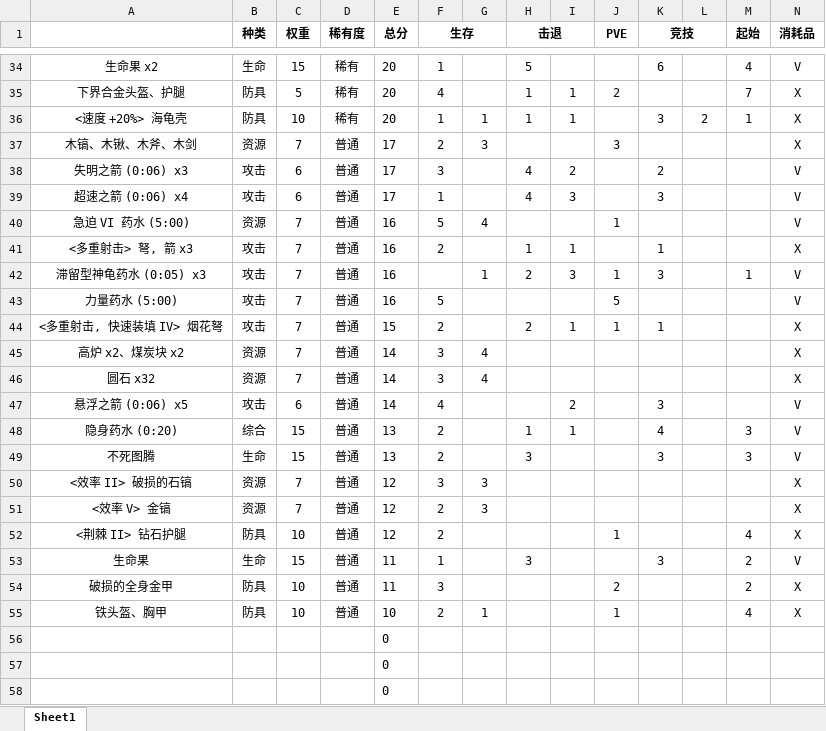
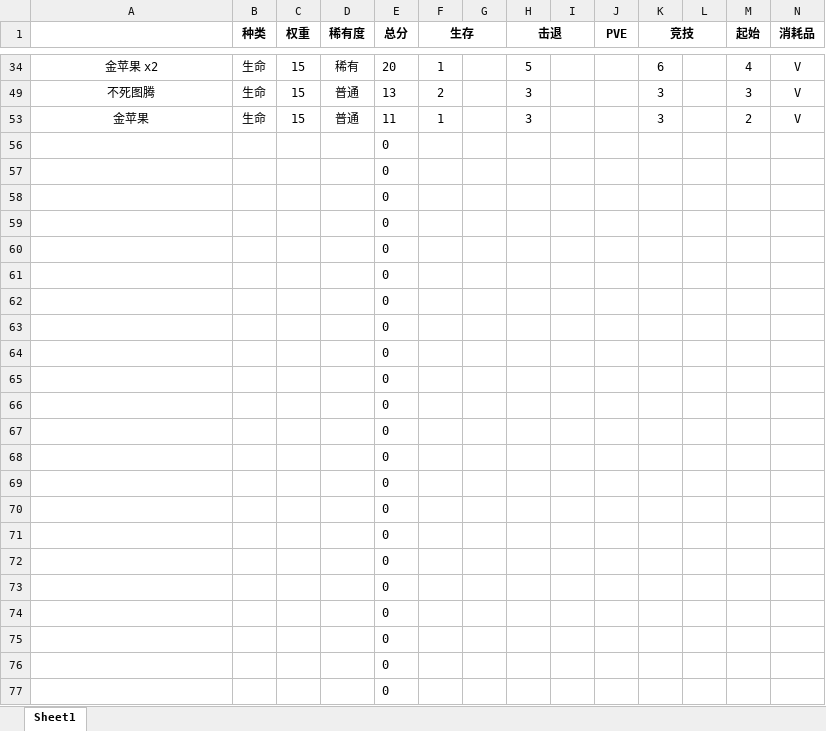
Before and after one commit to Hex-Dragon/LTW3, an Excel workbook: data/item/loot_tables/item/document.xlsx, sheet Sheet1, drawn as a sheet; only a part is shown, gaps mark what is left out; the shorter side is filled out with more unchanged rows; values as stored, in another font and other column widths than the file's, no borders; conditional formats not drawn; rows hold the shown columns only; the diff covers the shown part only; the diff names each change by its address in the sheet, - before the commit and + after, or states it on an @@ line.

```diff
--- a/data/item/loot_tables/item/document.xlsx (sheet Sheet1)
+++ b/data/item/loot_tables/item/document.xlsx (sheet Sheet1)
-A34: 生命果 x2
+A34: 金苹果 x2
@@ row 35 hidden: 下界合金头盔、护腿 | 防具 | 5 | 稀有 | 20 | 4 |  | 1 | 1 | 2 |  |  | 7 | X @@
@@ row 36 hidden: <速度 +20%> 海龟壳 | 防具 | 10 | 稀有 | 20 | 1 | 1 | 1 | 1 |  | 3 | 2 | 1 | X @@
@@ row 37 hidden: 木镐、木锹、木斧、木剑 | 资源 | 7 | 普通 | 17 | 2 | 3 |  |  | 3 |  |  |  | X @@
@@ row 38 hidden: 失明之箭 (0:06) x3 | 攻击 | 6 | 普通 | 17 | 3 |  | 4 | 2 |  | 2 |  |  | V @@
@@ row 39 hidden: 超速之箭 (0:06) x4 | 攻击 | 6 | 普通 | 17 | 1 |  | 4 | 3 |  | 3 |  |  | V @@
@@ row 40 hidden: 急迫 VI 药水 (5:00) | 资源 | 7 | 普通 | 16 | 5 | 4 |  |  | 1 |  |  |  | V @@
@@ row 41 hidden: <多重射击> 弩, 箭 x3 | 攻击 | 7 | 普通 | 16 | 2 |  | 1 | 1 |  | 1 |  |  | X @@
@@ row 42 hidden: 滞留型神龟药水 (0:05) x3 | 攻击 | 7 | 普通 | 16 |  | 1 | 2 | 3 | 1 | 3 |  | 1 | V @@
@@ row 43 hidden: 力量药水 (5:00) | 攻击 | 7 | 普通 | 16 | 5 |  |  |  | 5 |  |  |  | V @@
@@ row 44 hidden: <多重射击, 快速装填 IV> 烟花弩 | 攻击 | 7 | 普通 | 15 | 2 |  | 2 | 1 | 1 | 1 |  |  | X @@
@@ row 45 hidden: 高炉 x2、煤炭块 x2 | 资源 | 7 | 普通 | 14 | 3 | 4 |  |  |  |  |  |  | X @@
@@ row 46 hidden: 圆石 x32 | 资源 | 7 | 普通 | 14 | 3 | 4 |  |  |  |  |  |  | X @@
@@ row 47 hidden: 悬浮之箭 (0:06) x5 | 攻击 | 6 | 普通 | 14 | 4 |  |  | 2 |  | 3 |  |  | V @@
@@ row 48 hidden: 隐身药水 (0:20) | 综合 | 15 | 普通 | 13 | 2 |  | 1 | 1 |  | 4 |  | 3 | V @@
@@ row 50 hidden: <效率 II> 破损的石镐 | 资源 | 7 | 普通 | 12 | 3 | 3 |  |  |  |  |  |  | X @@
@@ row 51 hidden: <效率 V> 金镐 | 资源 | 7 | 普通 | 12 | 2 | 3 |  |  |  |  |  |  | X @@
@@ row 52 hidden: <荆棘 II> 钻石护腿 | 防具 | 10 | 普通 | 12 | 2 |  |  |  | 1 |  |  | 4 | X @@
-A53: 生命果
+A53: 金苹果
@@ row 54 hidden: 破损的全身金甲 | 防具 | 10 | 普通 | 11 | 3 |  |  |  | 2 |  |  | 2 | X @@
@@ row 55 hidden: 铁头盔、胸甲 | 防具 | 10 | 普通 | 10 | 2 | 1 |  |  | 1 |  |  | 4 | X @@
```
Also changed, not shown: 26 hidden or unhidden rows and 5 edited cells elsewhere in this sheet, 25 other files.
